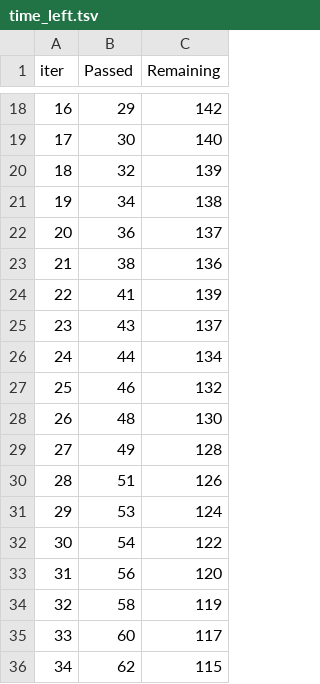
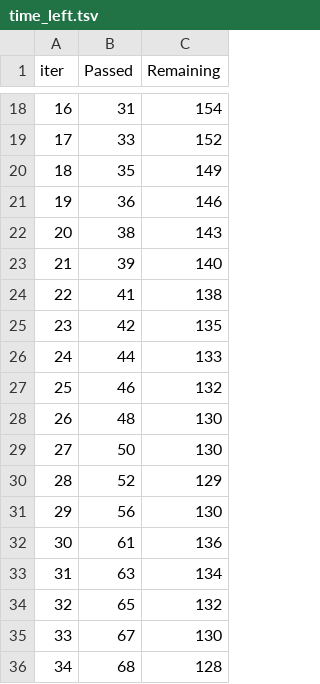
Before and after one commit to Sumitsharma12321/End-T0-End-Machine-Learning-Pipeline, a TSV file: catboost_info/time_left.tsv, drawn as a sheet; only a part is shown, gaps mark what is left out; the diff covers the shown part only.

```diff
--- a/catboost_info/time_left.tsv
+++ b/catboost_info/time_left.tsv
@@ -18,19 +18,19 @@ iter	Passed	Remaining
-16	29	142
-17	30	140
-18	32	139
-19	34	138
-20	36	137
-21	38	136
-22	41	139
-23	43	137
-24	44	134
+16	31	154
+17	33	152
+18	35	149
+19	36	146
+20	38	143
+21	39	140
+22	41	138
+23	42	135
+24	44	133
 25	46	132
 26	48	130
-27	49	128
-28	51	126
-29	53	124
-30	54	122
-31	56	120
-32	58	119
-33	60	117
-34	62	115
+27	50	130
+28	52	129
+29	56	130
+30	61	136
+31	63	134
+32	65	132
+33	67	130
+34	68	128
```
Also changed, not shown: 160 edited cells elsewhere in this file, 9 other files.
